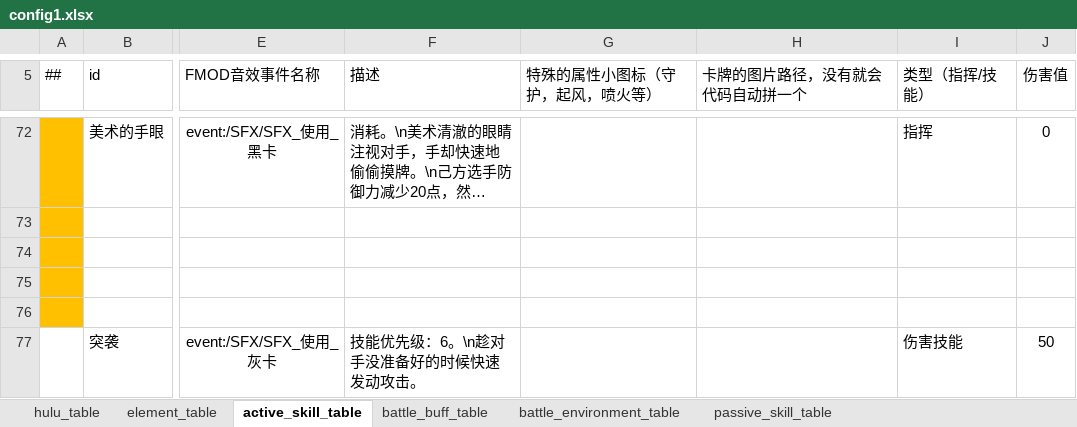
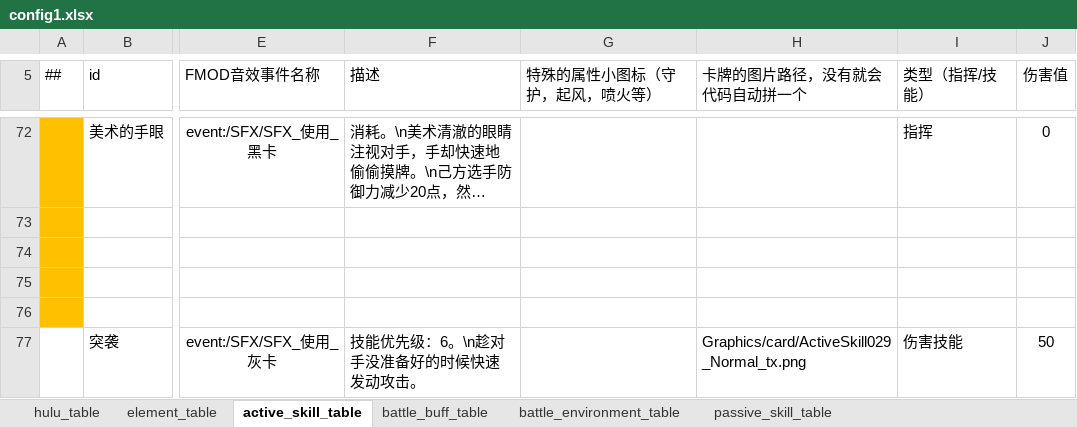
Before and after one commit to Unity-Devlop/BooomJam2024, an Excel workbook: Excels/Datas/config1.xlsx, sheet active_skill_table, drawn as a sheet; only a part is shown, gaps mark what is left out; long unchanged cells end in …; values as stored, in another font and other column widths than the file's, no borders; the diff names each change by its address in the sheet, - before the commit and + after, or states it on an @@ line.

```diff
--- a/Excels/Datas/config1.xlsx (sheet active_skill_table)
+++ b/Excels/Datas/config1.xlsx (sheet active_skill_table)
-H77 (卡牌的图片路径，没有就会代码自动拼一个): (empty)
+H77 (卡牌的图片路径，没有就会代码自动拼一个): Graphics/card/ActiveSkill029_Normal_tx.png
```
Also changed, not shown: 11 other files.
